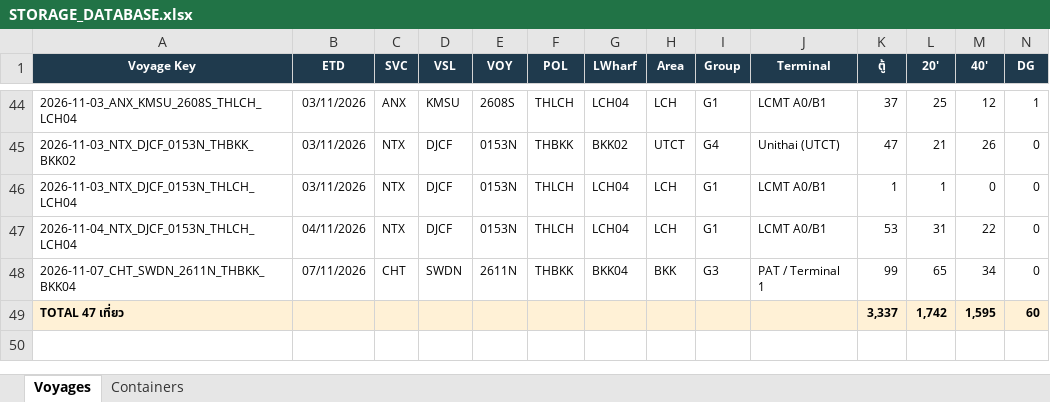
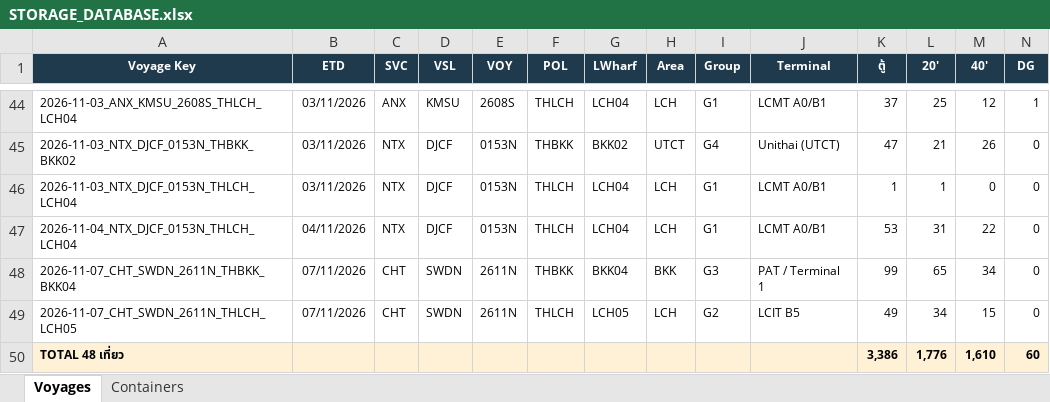
Before and after one commit to sirichai1265/hal-storage-calculator, an Excel workbook: DATABASE/STORAGE_DATABASE.xlsx, sheet Voyages, drawn as a sheet; only a part is shown, gaps mark what is left out; values as stored, in another font and other column widths than the file's, no borders; removed rows and columns are numbered as before the commit, all else as after; rows hold the shown columns only; the diff names each change by its address in the sheet, - before the commit and + after, or states it on an @@ line.

```diff
--- a/DATABASE/STORAGE_DATABASE.xlsx (sheet Voyages)
+++ b/DATABASE/STORAGE_DATABASE.xlsx (sheet Voyages)
-row 49: TOTAL 47 เที่ยว |  |  |  |  |  |  |  |  |  | 3,337 | 1,742 | 1,595 | 60
+row 49: 2026-11-07_CHT_SWDN_2611N_THLCH_LCH05 | 07/11/2026 | CHT | SWDN | 2611N | THLCH | LCH05 | LCH | G2 | LCIT B5 | 49 | 34 | 15 | 0
+row 50: TOTAL 48 เที่ยว |  |  |  |  |  |  |  |  |  | 3,386 | 1,776 | 1,610 | 60
```
Also changed, not shown: sheet Containers, 6 other files.
